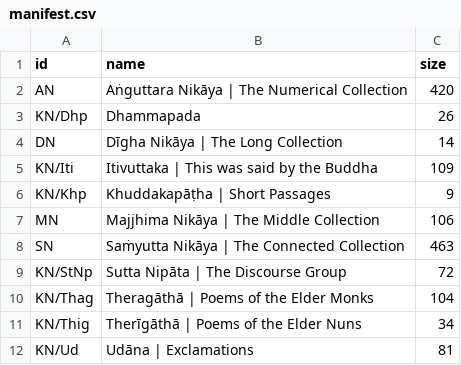
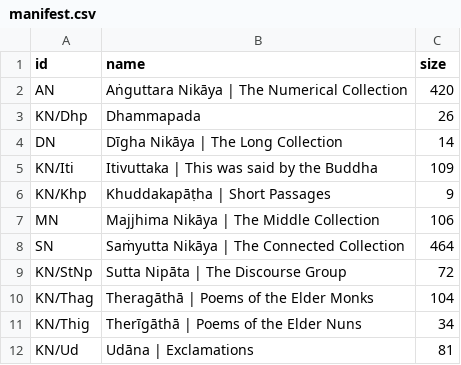
Before and after one commit to dhamma-initiative/suttas, a CSV file: text/manifest.csv, drawn as a sheet.

```diff
--- a/text/manifest.csv
+++ b/text/manifest.csv
@@ -7,3 +7,3 @@ KN/Khp,Khuddakapāṭha | Short Passages,9
 MN,Majjhima Nikāya | The Middle Collection,106
-SN,Saṁyutta Nikāya | The Connected Collection,463
+SN,Saṁyutta Nikāya | The Connected Collection,464
 KN/StNp,Sutta Nipāta | The Discourse Group,72
```
Also changed, not shown: text/DN/manifest.csv, text/MN/manifest.csv, 38 other files.
